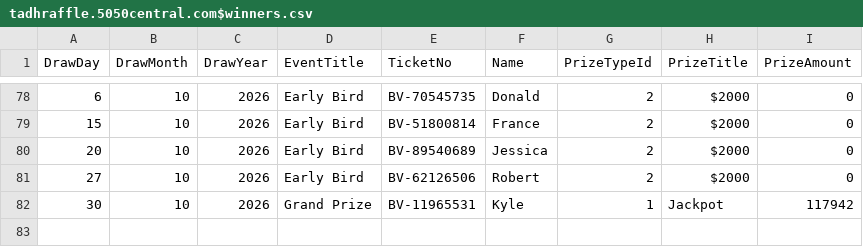
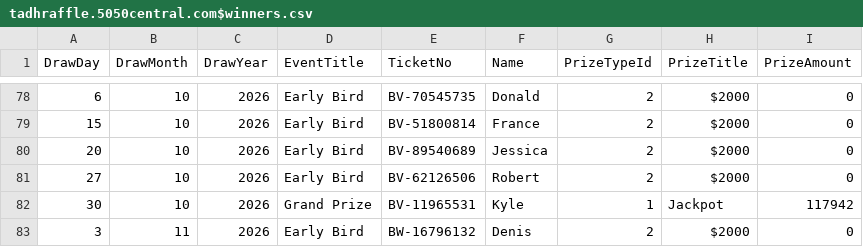
Before and after one commit to AscendFS/winners-list, a CSV file: tadhraffle.5050central.com$winners.csv, drawn as a sheet; only a part is shown, gaps mark what is left out.

Commit message:
Update tadhraffle.5050central.com$winners.csv

```diff
--- a/tadhraffle.5050central.com$winners.csv
+++ b/tadhraffle.5050central.com$winners.csv
@@ -82 +82,2 @@ DrawDay,DrawMonth,DrawYear,EventTitle,TicketNo,Name,PrizeTypeId,PrizeTitle,Prize
 30,10,2026,Grand Prize,BV-11965531,Kyle,1,Jackpot,117942
+3,11,2026,Early Bird,BW-16796132,Denis,2,"$2000",0
```
